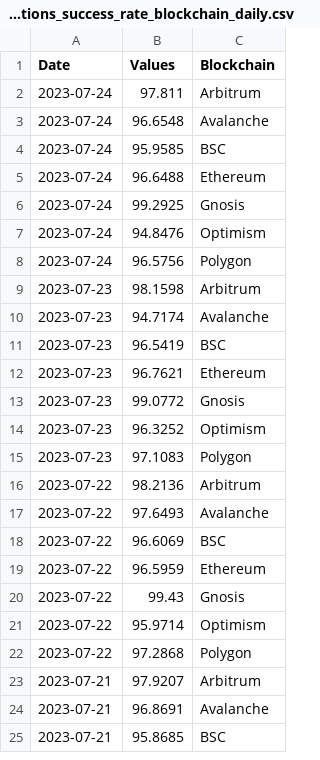
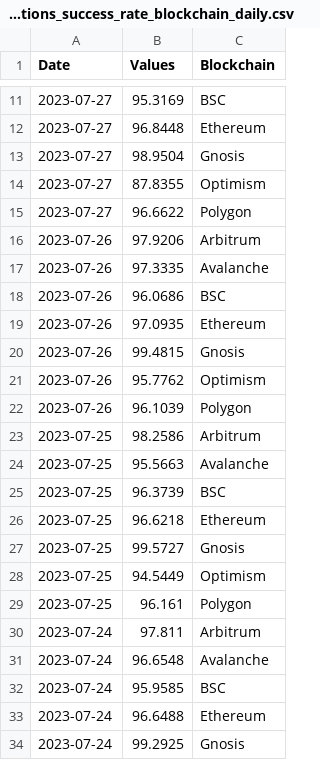
Before and after one commit to alitaslimi/outlier, a CSV file: data/transactions_success_rate_blockchain_daily.csv, drawn as a sheet; only a part is shown, gaps mark what is left out; the shorter side is filled out with more unchanged rows; the diff covers the shown part only.

```diff
--- a/data/transactions_success_rate_blockchain_daily.csv
+++ b/data/transactions_success_rate_blockchain_daily.csv
@@ -2 +11,20 @@ Date,Values,Blockchain
+2023-07-27,95.3169,BSC
+2023-07-27,96.8448,Ethereum
+2023-07-27,98.9504,Gnosis
+2023-07-27,87.8355,Optimism
+2023-07-27,96.6622,Polygon
+2023-07-26,97.9206,Arbitrum
+2023-07-26,97.3335,Avalanche
+2023-07-26,96.0686,BSC
+2023-07-26,97.0935,Ethereum
+2023-07-26,99.4815,Gnosis
+2023-07-26,95.7762,Optimism
+2023-07-26,96.1039,Polygon
+2023-07-25,98.2586,Arbitrum
+2023-07-25,95.5663,Avalanche
+2023-07-25,96.3739,BSC
+2023-07-25,96.6218,Ethereum
+2023-07-25,99.5727,Gnosis
+2023-07-25,94.5449,Optimism
+2023-07-25,96.161,Polygon
 2023-07-24,97.811,Arbitrum
```
Also changed, not shown: 9 added rows elsewhere in this file, data/addresses_active_users_blockchain_daily.csv, data/blocks_block_count_blockchain_daily.csv, 20 other files.
